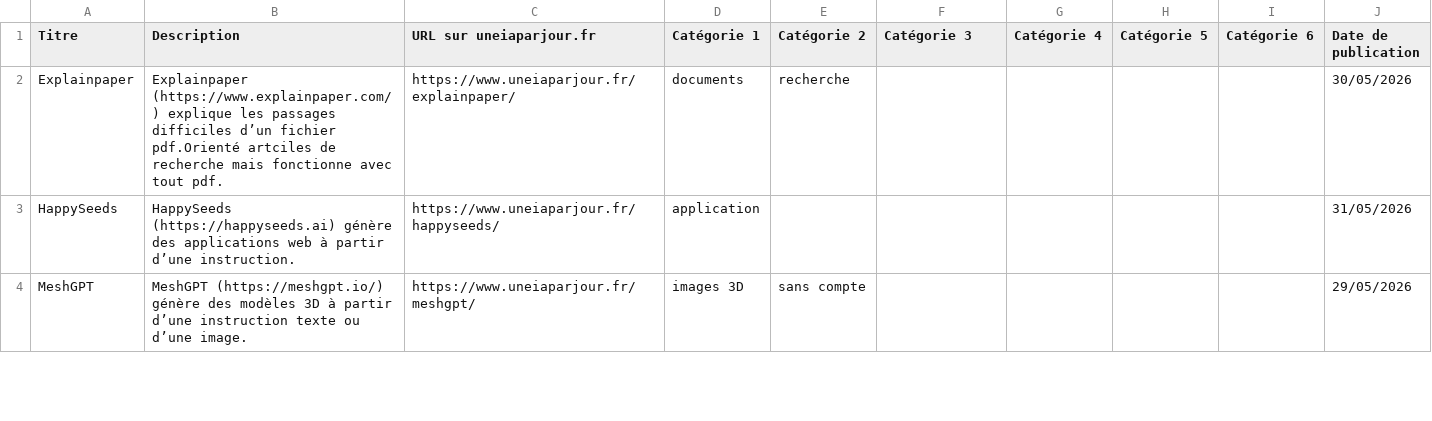
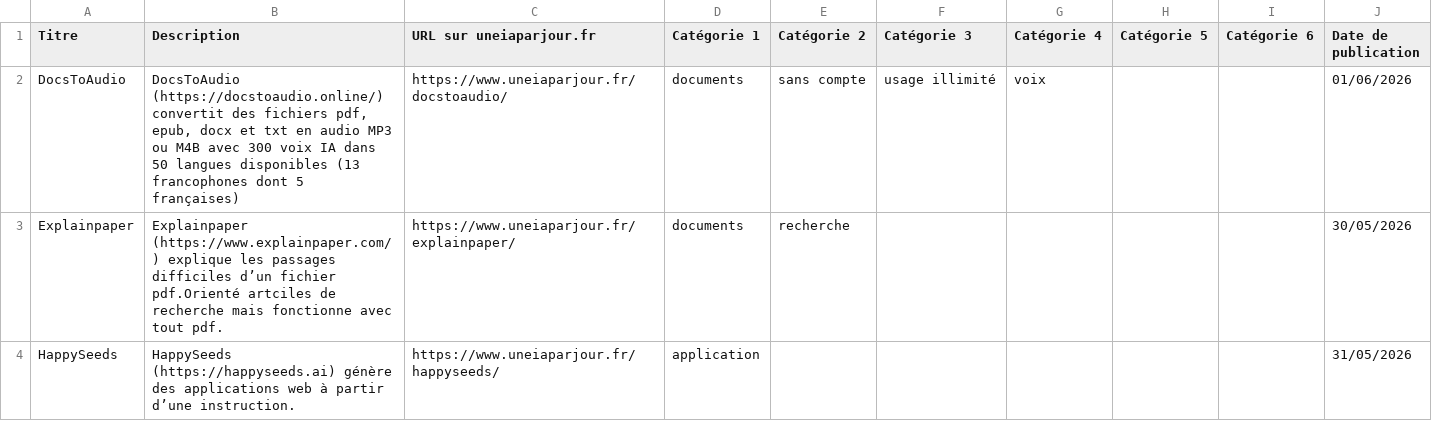
Before and after one commit to uneIAparjour/base, a CSV file: base-uneiaparjour.csv, drawn as a sheet; only a part is shown; the shorter side is filled out with more unchanged rows.

```diff
--- a/base-uneiaparjour.csv
+++ b/base-uneiaparjour.csv
@@ -1,2 +1,3 @@
 Titre,Description,URL sur uneiaparjour.fr,Catégorie 1,Catégorie 2,Catégorie 3,Catégorie 4,Catégorie 5,Catégorie 6,Date de publication
+DocsToAudio,"DocsToAudio (https://docstoaudio.online/) convertit des fichiers pdf, epub, docx et txt en audio MP3 ou M4B avec 300 voix IA dans 50 langues disponibles (13 francophones dont 5 françaises)",https://www.uneiaparjour.fr/docstoaudio/,documents,sans compte,usage illimité,voix,,,01/06/2026
 Explainpaper,Explainpaper (https://www.explainpaper.com/) explique les passages difficiles d’un fichier pdf.Orienté artciles de recherche mais fonctionne avec tout pdf.,https://www.uneiaparjour.fr/explainpaper/,documents,recherche,,,,,30/05/2026
```
Also changed, not shown: 3 other files.
